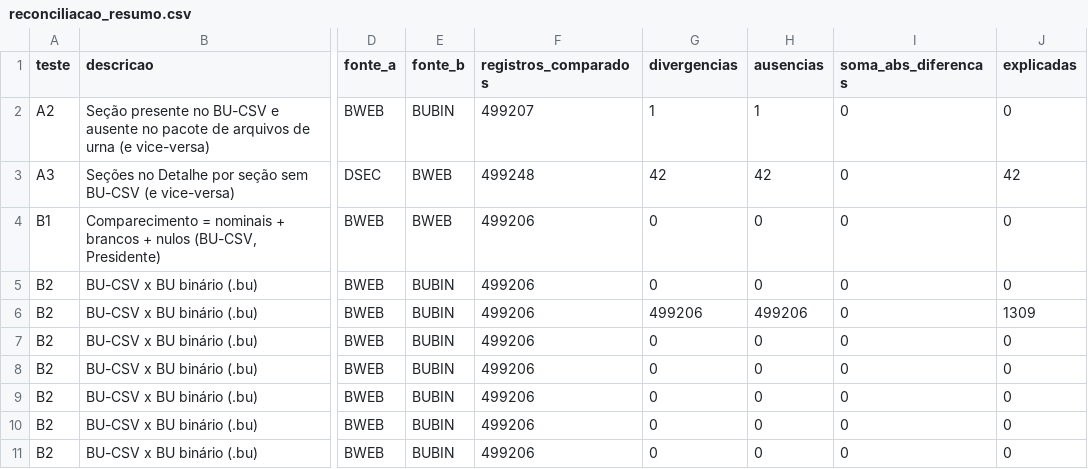
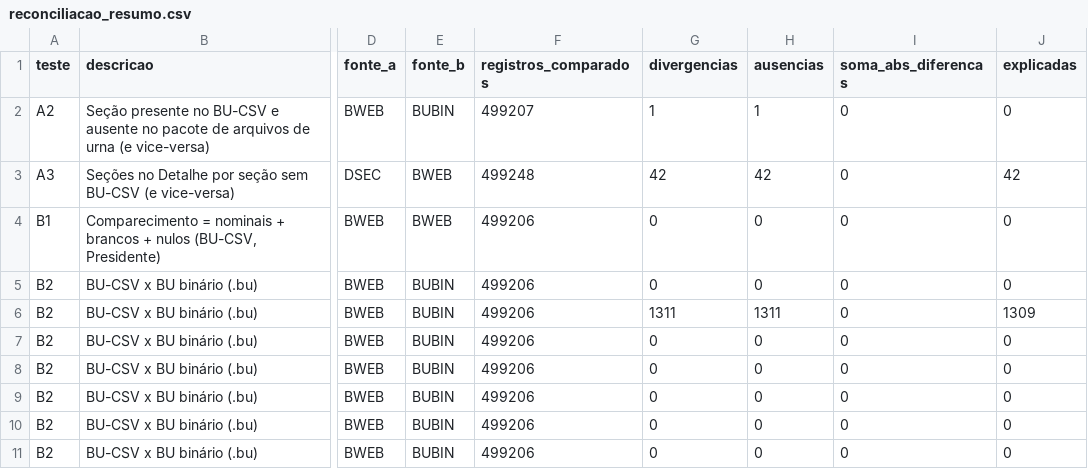
Before and after one commit to BigCorps/ObservatorioEleitoral, a CSV file: resultados/2026/reconciliacao_resumo.csv, drawn as a sheet; only a part is shown, gaps mark what is left out; the diff names each change by its address in the sheet, - before the commit and + after, or states it on an @@ line.

```diff
--- a/resultados/2026/reconciliacao_resumo.csv
+++ b/resultados/2026/reconciliacao_resumo.csv
-G6 (divergencias): 499206
+G6 (divergencias): 1311
-H6 (ausencias): 499206
+H6 (ausencias): 1311
```
Also changed, not shown: 19 other files.
